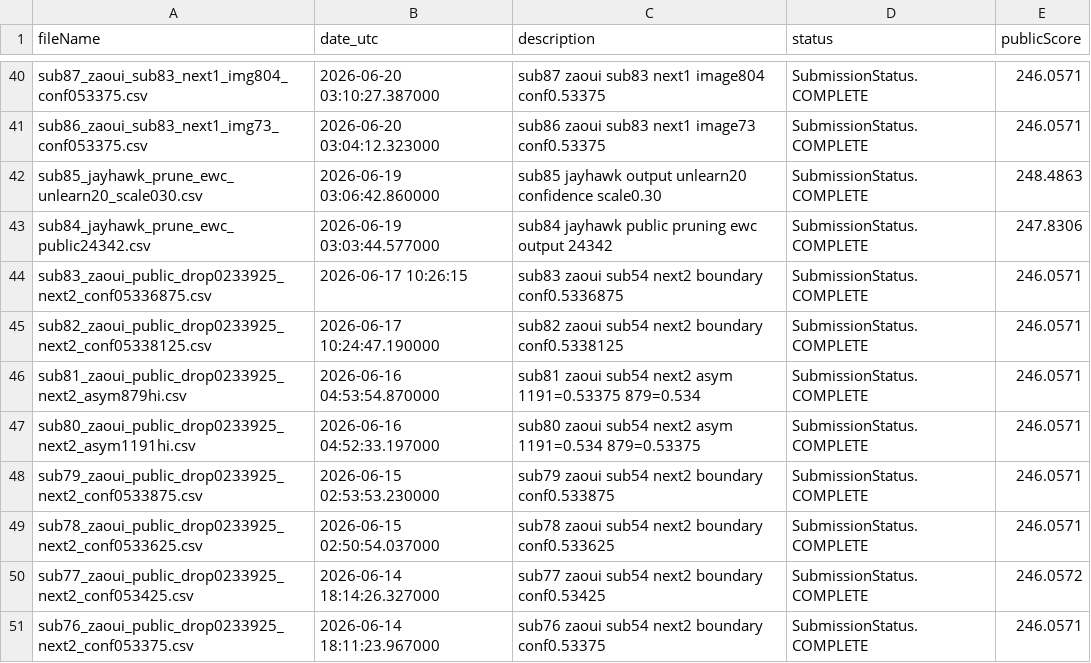
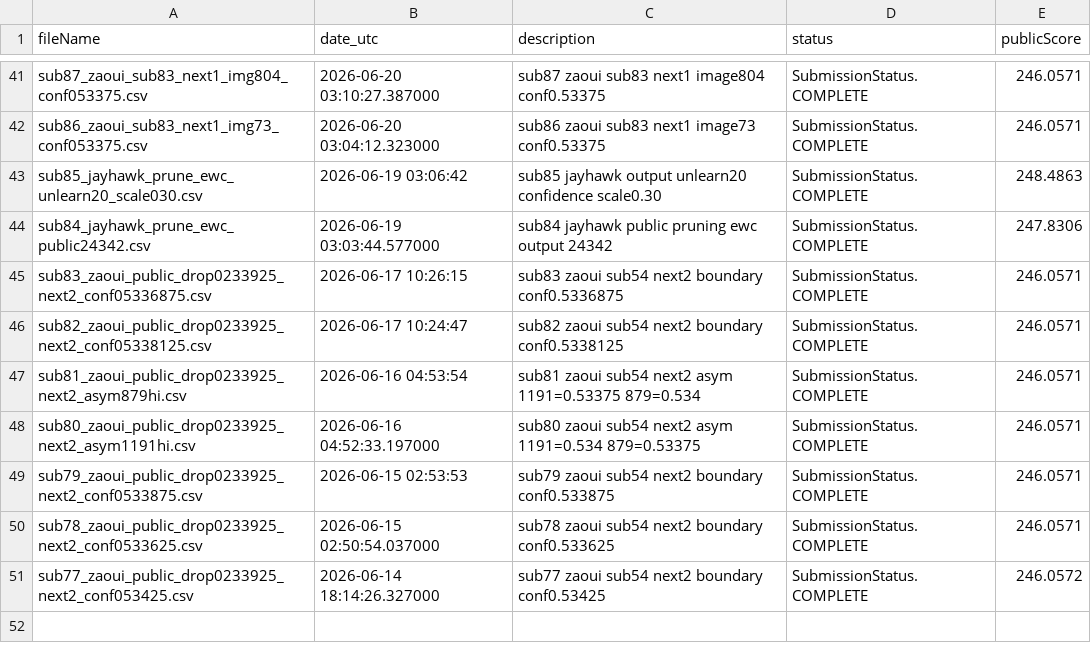
Before and after one commit to Beiciccc/neural-debris-removal-experiments, a CSV file: records/submission_history.csv, drawn as a sheet; only a part is shown, gaps mark what is left out; the diff covers the shown part only.

```diff
--- a/records/submission_history.csv
+++ b/records/submission_history.csv
@@ -41,11 +42,10 @@ sub87_zaoui_sub83_next1_img804_conf053375.csv,2026-06-20 03:10:27.387000,sub87 z
 sub86_zaoui_sub83_next1_img73_conf053375.csv,2026-06-20 03:04:12.323000,sub86 zaoui sub83 next1 image73 conf0.53375,SubmissionStatus.COMPLETE,246.0571
-sub85_jayhawk_prune_ewc_unlearn20_scale030.csv,2026-06-19 03:06:42.860000,sub85 jayhawk output unlearn20 confidence scale0.30,SubmissionStatus.COMPLETE,248.4863
+sub85_jayhawk_prune_ewc_unlearn20_scale030.csv,2026-06-19 03:06:42,sub85 jayhawk output unlearn20 confidence scale0.30,SubmissionStatus.COMPLETE,248.4863
 sub84_jayhawk_prune_ewc_public24342.csv,2026-06-19 03:03:44.577000,sub84 jayhawk public pruning ewc output 24342,SubmissionStatus.COMPLETE,247.8306
 sub83_zaoui_public_drop0233925_next2_conf05336875.csv,2026-06-17 10:26:15,sub83 zaoui sub54 next2 boundary conf0.5336875,SubmissionStatus.COMPLETE,246.0571
-sub82_zaoui_public_drop0233925_next2_conf05338125.csv,2026-06-17 10:24:47.190000,sub82 zaoui sub54 next2 boundary conf0.5338125,SubmissionStatus.COMPLETE,246.0571
-sub81_zaoui_public_drop0233925_next2_asym879hi.csv,2026-06-16 04:53:54.870000,sub81 zaoui sub54 next2 asym 1191=0.53375 879=0.534,SubmissionStatus.COMPLETE,246.0571
+sub82_zaoui_public_drop0233925_next2_conf05338125.csv,2026-06-17 10:24:47,sub82 zaoui sub54 next2 boundary conf0.5338125,SubmissionStatus.COMPLETE,246.0571
+sub81_zaoui_public_drop0233925_next2_asym879hi.csv,2026-06-16 04:53:54,sub81 zaoui sub54 next2 asym 1191=0.53375 879=0.534,SubmissionStatus.COMPLETE,246.0571
 sub80_zaoui_public_drop0233925_next2_asym1191hi.csv,2026-06-16 04:52:33.197000,sub80 zaoui sub54 next2 asym 1191=0.534 879=0.53375,SubmissionStatus.COMPLETE,246.0571
-sub79_zaoui_public_drop0233925_next2_conf0533875.csv,2026-06-15 02:53:53.230000,sub79 zaoui sub54 next2 boundary conf0.533875,SubmissionStatus.COMPLETE,246.0571
+sub79_zaoui_public_drop0233925_next2_conf0533875.csv,2026-06-15 02:53:53,sub79 zaoui sub54 next2 boundary conf0.533875,SubmissionStatus.COMPLETE,246.0571
 sub78_zaoui_public_drop0233925_next2_conf0533625.csv,2026-06-15 02:50:54.037000,sub78 zaoui sub54 next2 boundary conf0.533625,SubmissionStatus.COMPLETE,246.0571
 sub77_zaoui_public_drop0233925_next2_conf053425.csv,2026-06-14 18:14:26.327000,sub77 zaoui sub54 next2 boundary conf0.53425,SubmissionStatus.COMPLETE,246.0572
-sub76_zaoui_public_drop0233925_next2_conf053375.csv,2026-06-14 18:11:23.967000,sub76 zaoui sub54 next2 boundary conf0.53375,SubmissionStatus.COMPLETE,246.0571
```
Also changed, not shown: 1 added row and 11 edited cells elsewhere in this file, 2 other files.
